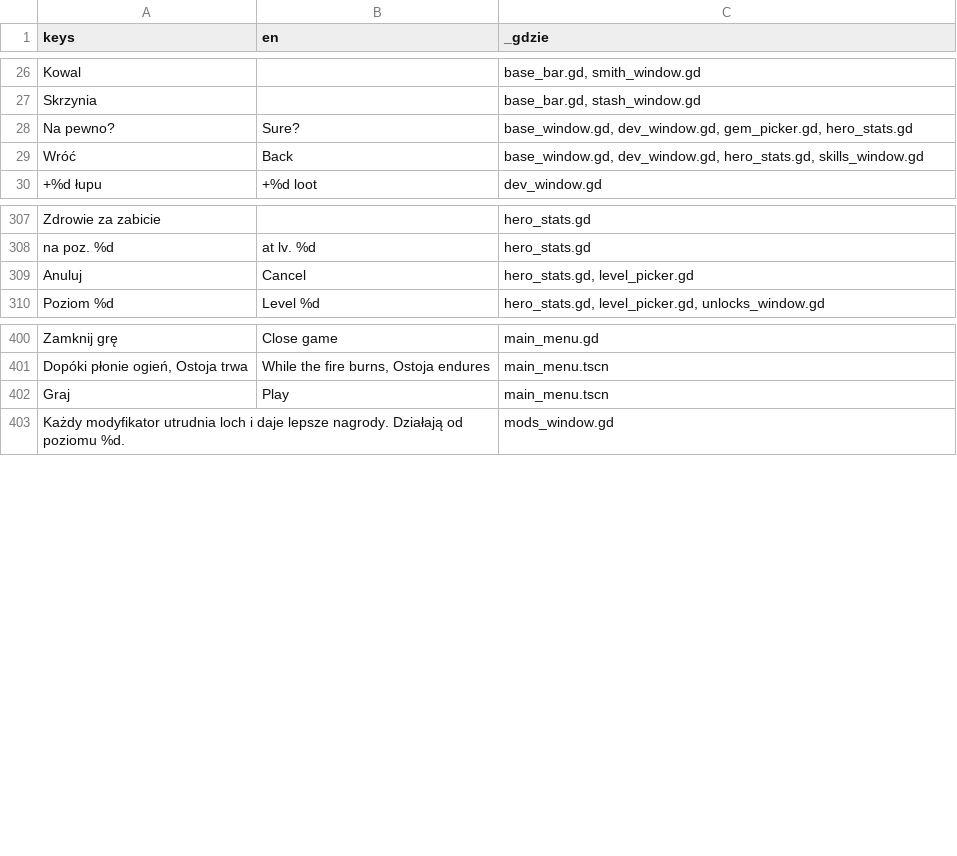
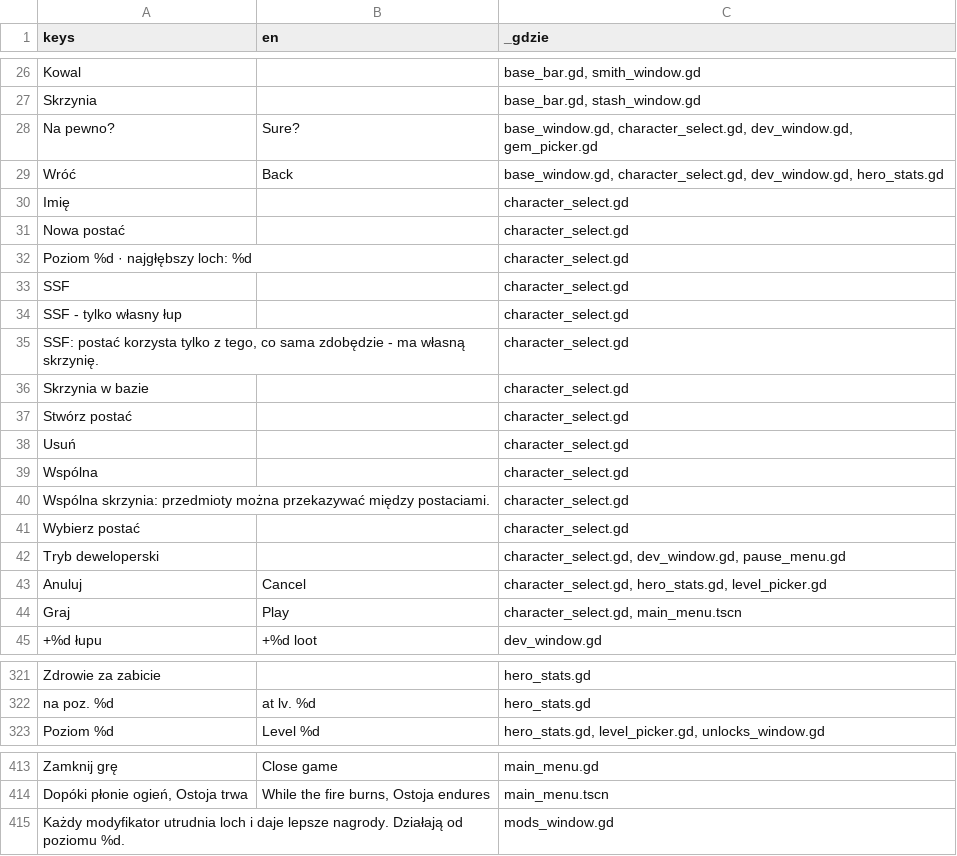
Before and after one commit to slota145/Watra-Mobile, a CSV file: translations/teksty.csv, drawn as a sheet; only a part is shown, gaps mark what is left out; removed rows and columns are numbered as before the commit, all else as after; the diff covers the shown part only; the diff names each change by its address in the sheet, - before the commit and + after, or states it on an @@ line.

```diff
--- a/translations/teksty.csv
+++ b/translations/teksty.csv
-C28 (_gdzie): base_window.gd, dev_window.gd, gem_picker.gd, hero_stats.gd
+C28 (_gdzie): base_window.gd, character_select.gd, dev_window.gd, gem_picker.gd
-C29 (_gdzie): base_window.gd, dev_window.gd, hero_stats.gd, skills_window.gd
+C29 (_gdzie): base_window.gd, character_select.gd, dev_window.gd, hero_stats.gd
+row 30: Imię |  | character_select.gd
+row 31: Nowa postać |  | character_select.gd
+row 32: Poziom %d · najgłębszy loch: %d |  | character_select.gd
+row 33: SSF |  | character_select.gd
+row 34: SSF - tylko własny łup |  | character_select.gd
+row 35: SSF: postać korzysta tylko z tego, co sama zdobędzie - ma własną skrzynię. |  | character_select.gd
+row 36: Skrzynia w bazie |  | character_select.gd
+row 37: Stwórz postać |  | character_select.gd
+row 38: Usuń |  | character_select.gd
+row 39: Wspólna |  | character_select.gd
+row 40: Wspólna skrzynia: przedmioty można przekazywać między postaciami. |  | character_select.gd
+row 41: Wybierz postać |  | character_select.gd
+row 42: Tryb deweloperski |  | character_select.gd, dev_window.gd, pause_menu.gd
+row 43: Anuluj | Cancel | character_select.gd, hero_stats.gd, level_picker.gd
+row 44: Graj | Play | character_select.gd, main_menu.tscn
-row 309: Anuluj | Cancel | hero_stats.gd, level_picker.gd
-row 402: Graj | Play | main_menu.tscn
```
Also changed, not shown: 1 removed row elsewhere in this file, 14 other files.
